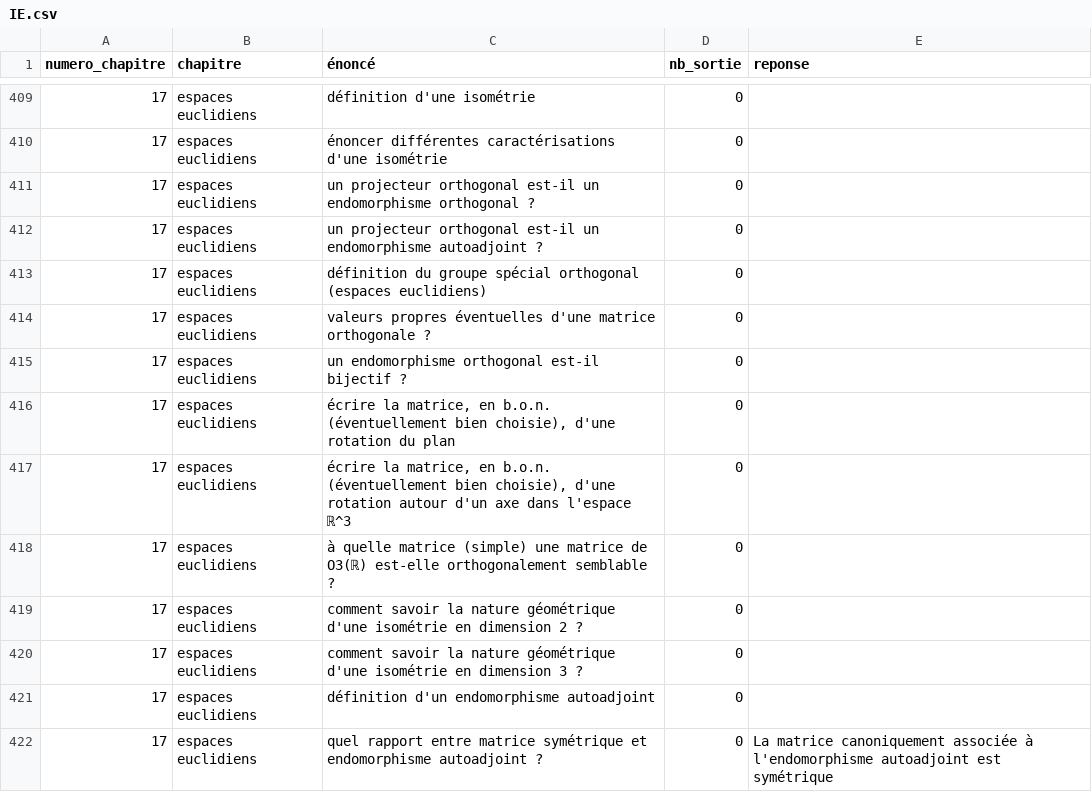
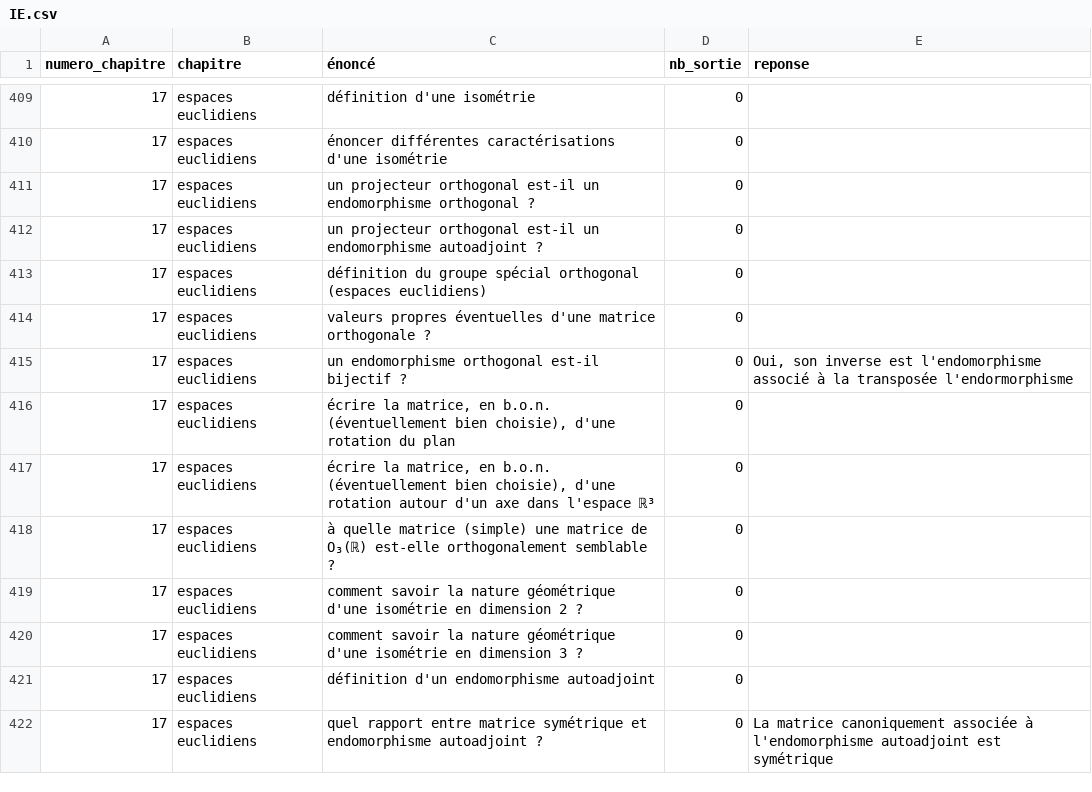
Before and after one commit to LCDG-tim-collab/question_math_mpi, a CSV file: IE.csv, drawn as a sheet; only a part is shown, gaps mark what is left out.

Commit message:
matrice

```diff
--- a/IE.csv
+++ b/IE.csv
@@ -414,6 +414,6 @@ numero_chapitre;chapitre;énoncé;nb_sortie;reponse;
 17;espaces euclidiens;valeurs propres éventuelles d'une matrice orthogonale ?;0;;
-17;espaces euclidiens;un endomorphisme orthogonal est-il bijectif ?;0;;
+17;espaces euclidiens;un endomorphisme orthogonal est-il bijectif ?;0;Oui, son inverse est l'endomorphisme associé à la transposée l'endormorphisme;
 17;espaces euclidiens;écrire la matrice, en b.o.n. (éventuellement bien choisie), d'une rotation du plan ;0;;
-17;espaces euclidiens;écrire la matrice, en b.o.n. (éventuellement bien choisie), d'une rotation autour d'un axe dans l'espace ℝ^3;0;;
-17;espaces euclidiens;à quelle matrice (simple) une matrice de O3(ℝ) est-elle orthogonalement semblable ?;0;;
+17;espaces euclidiens;écrire la matrice, en b.o.n. (éventuellement bien choisie), d'une rotation autour d'un axe dans l'espace ℝ³;0;;
+17;espaces euclidiens;à quelle matrice (simple) une matrice de O₃(ℝ) est-elle orthogonalement semblable ?;0;;
 17;espaces euclidiens;comment savoir la nature géométrique d'une isométrie en dimension 2 ?;0;;
```
